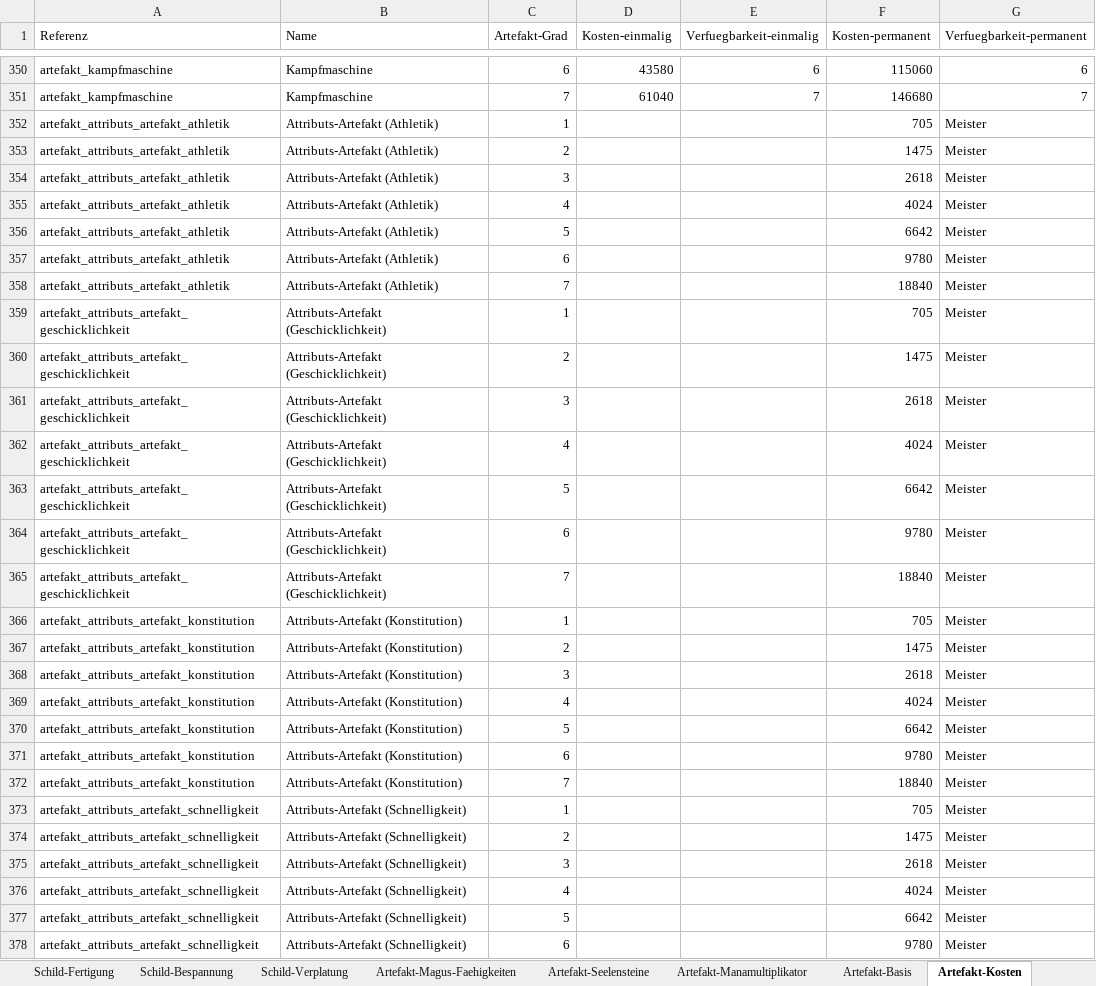
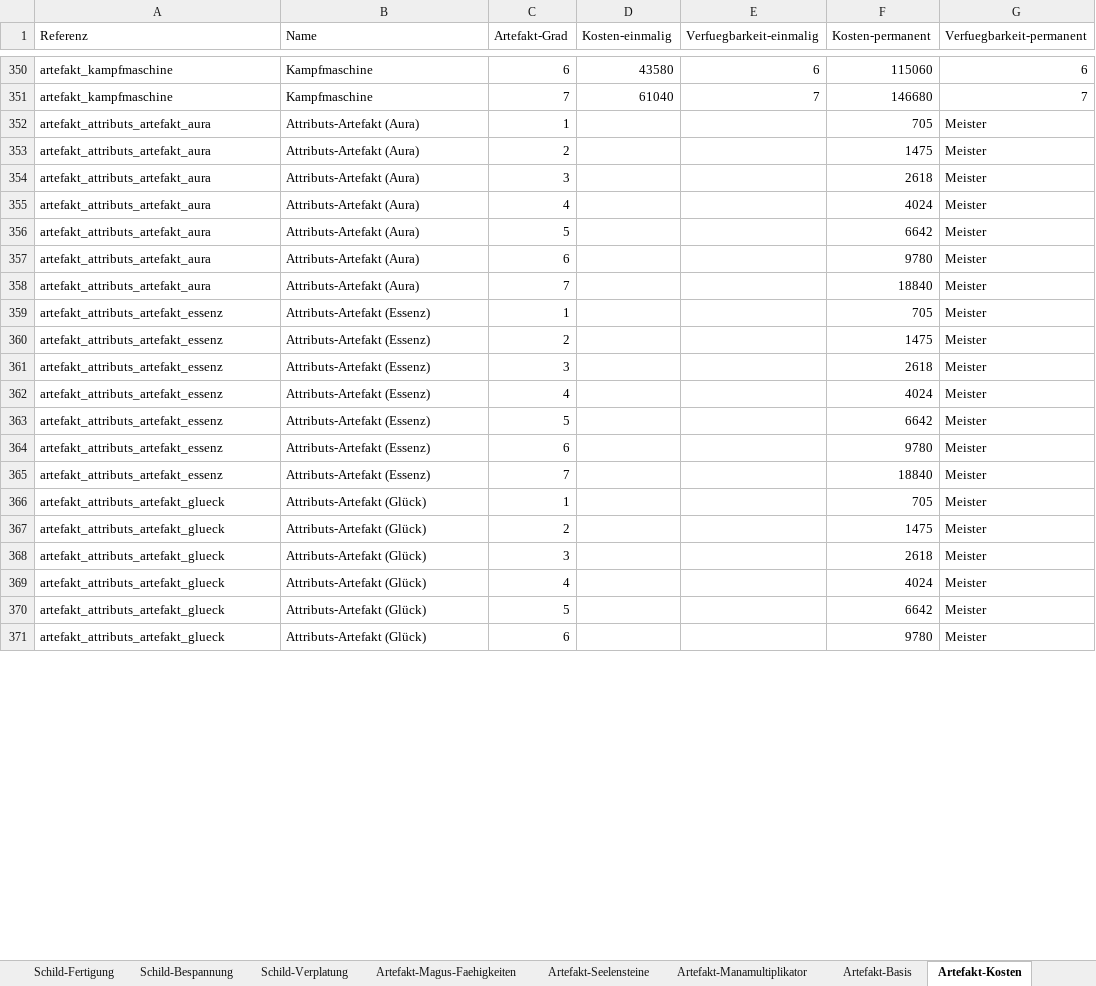
Before and after one commit to njebich/nasus, an Excel workbook: werte 0.7-claude.xlsx, sheet Artefakt-Kosten, drawn as a sheet; only a part is shown, gaps mark what is left out; values as stored, in another font and other column widths than the file's, no borders; removed rows and columns are numbered as before the commit, all else as after; the diff covers the shown part only; the diff names each change by its address in the sheet, - before the commit and + after, or states it on an @@ line.

```diff
--- a/werte 0.7-claude.xlsx (sheet Artefakt-Kosten)
+++ b/werte 0.7-claude.xlsx (sheet Artefakt-Kosten)
-A352:A358 (Referenz): artefakt_attributs_artefakt_athletik
+A352:A358 (Referenz): artefakt_attributs_artefakt_aura
-B352:B358 (Name): Attributs-Artefakt (Athletik)
+B352:B358 (Name): Attributs-Artefakt (Aura)
-row 359: artefakt_attributs_artefakt_geschicklichkeit | Attributs-Artefakt (Geschicklichkeit) | 1 |  |  | 705 | Meister
-row 360: artefakt_attributs_artefakt_geschicklichkeit | Attributs-Artefakt (Geschicklichkeit) | 2 |  |  | 1475 | Meister
-row 361: artefakt_attributs_artefakt_geschicklichkeit | Attributs-Artefakt (Geschicklichkeit) | 3 |  |  | 2618 | Meister
-row 362: artefakt_attributs_artefakt_geschicklichkeit | Attributs-Artefakt (Geschicklichkeit) | 4 |  |  | 4024 | Meister
-row 363: artefakt_attributs_artefakt_geschicklichkeit | Attributs-Artefakt (Geschicklichkeit) | 5 |  |  | 6642 | Meister
-row 364: artefakt_attributs_artefakt_geschicklichkeit | Attributs-Artefakt (Geschicklichkeit) | 6 |  |  | 9780 | Meister
-row 365: artefakt_attributs_artefakt_geschicklichkeit | Attributs-Artefakt (Geschicklichkeit) | 7 |  |  | 18840 | Meister
-A359:A365 (Referenz): artefakt_attributs_artefakt_konstitution
+A359:A365 (Referenz): artefakt_attributs_artefakt_essenz
-B359:B365 (Name): Attributs-Artefakt (Konstitution)
+B359:B365 (Name): Attributs-Artefakt (Essenz)
-A366:A371 (Referenz): artefakt_attributs_artefakt_schnelligkeit
+A366:A371 (Referenz): artefakt_attributs_artefakt_glueck
-B366:B371 (Name): Attributs-Artefakt (Schnelligkeit)
+B366:B371 (Name): Attributs-Artefakt (Glück)
```
Also changed, not shown: 14 removed rows and 58 edited cells elsewhere in this sheet, sheet Artefakt-Basis, sheet Werte.
